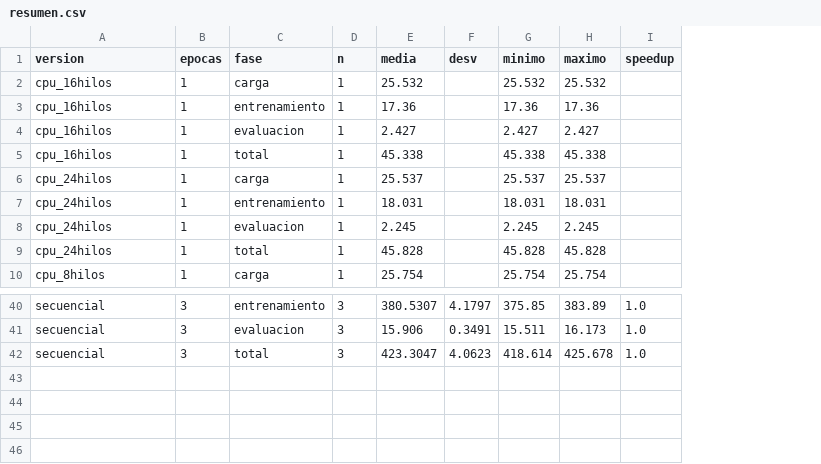
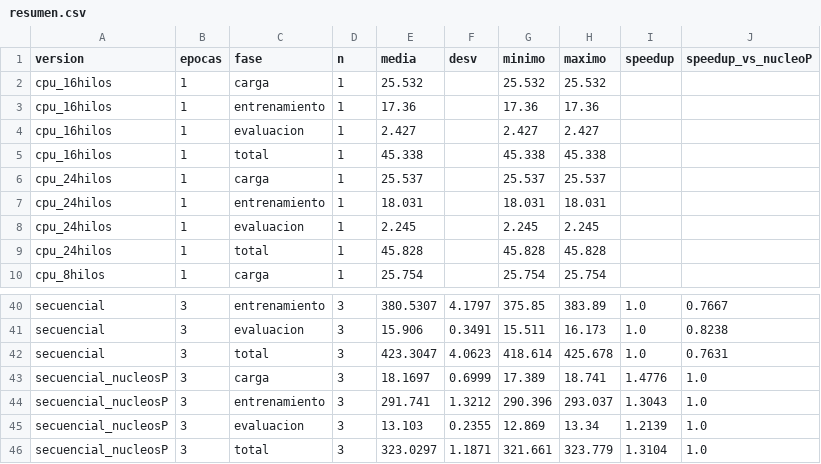
Before and after one commit to UVG-Work/Proyecto-Final-Paralela, a CSV file: resultados/resumen.csv, drawn as a sheet; only a part is shown, gaps mark what is left out; the diff names each change by its address in the sheet, - before the commit and + after, or states it on an @@ line.

```diff
--- a/resultados/resumen.csv
+++ b/resultados/resumen.csv
+column J (speedup_vs_nucleoP), rows 40-42: 0.7667 | 0.8238 | 0.7631
+row 43: secuencial_nucleosP | 3 | carga | 3 | 18.1697 | 0.6999 | 17.389 | 18.741 | 1.4776 | 1.0
+row 44: secuencial_nucleosP | 3 | entrenamiento | 3 | 291.741 | 1.3212 | 290.396 | 293.037 | 1.3043 | 1.0
+row 45: secuencial_nucleosP | 3 | evaluacion | 3 | 13.103 | 0.2355 | 12.869 | 13.34 | 1.2139 | 1.0
+row 46: secuencial_nucleosP | 3 | total | 3 | 323.0297 | 1.1871 | 321.661 | 323.779 | 1.3104 | 1.0
```
Also changed, not shown: resultados/tiempos.csv, 42 other files.
